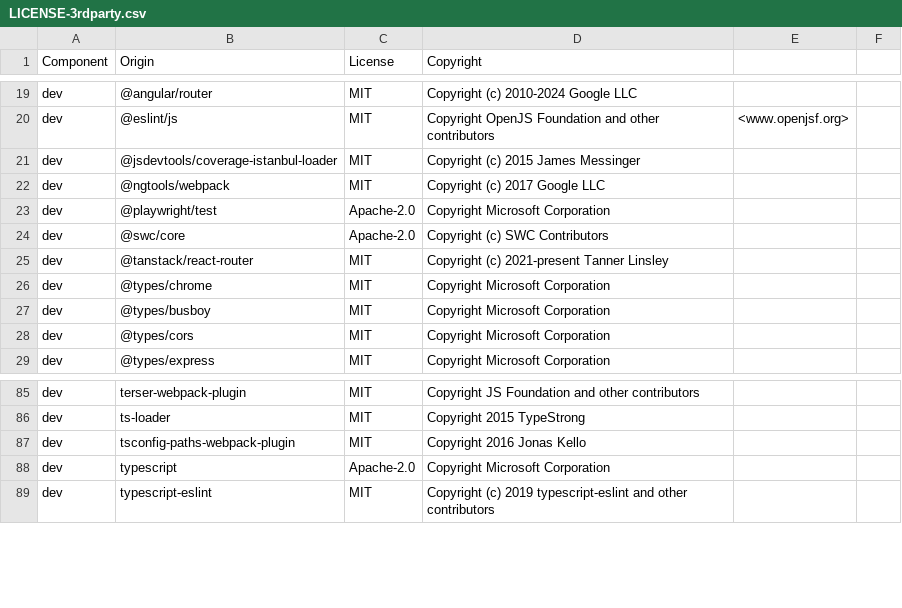
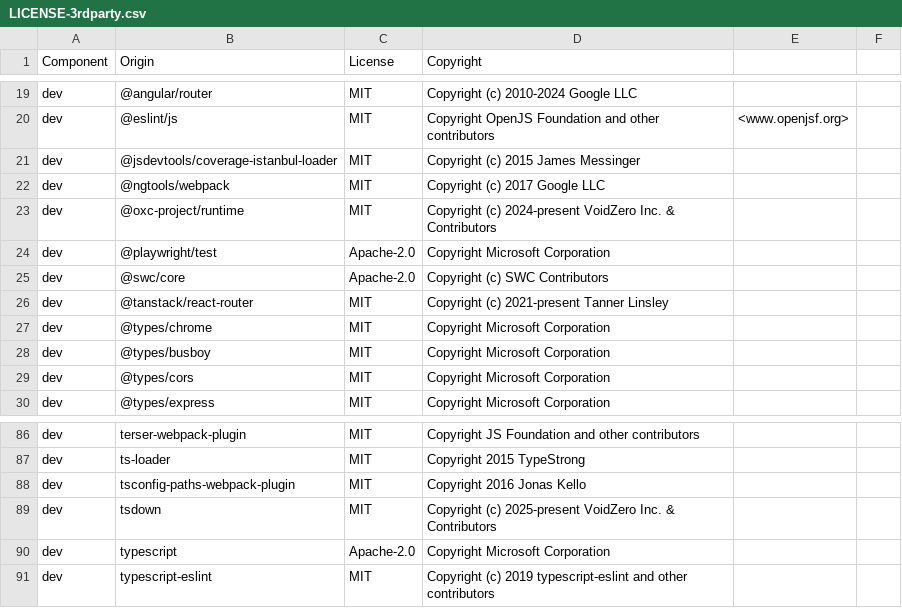
Before and after one commit to DataDog/browser-sdk, a CSV file: LICENSE-3rdparty.csv, drawn as a sheet; only a part is shown, gaps mark what is left out; the diff names each change by its address in the sheet, - before the commit and + after, or states it on an @@ line.

Commit message:
👷 build package modules with tsdown
Replace the TypeScript compiler API (`ts.createProgram`/`program.emit`) with tsdown
(Rolldown-based) for transpiling package modules to CJS and ESM.

Declarations are still emitted by `tsc` (`--emitDeclarationOnly`): Rolldown's
declaration bundler restructures modules in ways that break older TypeScript
consumers (inline `type` modifiers, `.js` import extensions, rewritten re-exports
that trip `isolatedModules` on const enums). Keeping tsc for `.d.ts` makes the
declaration output identical to before, preserving the TS 3.8+ compatibility matrix.
Declarations are emitted only next to the CJS output, which every package's `types`
field already points at.

oxc lowers the one decorator in the codebase (`@monitored`) to a helper imported from
`@oxc-project/runtime` and cannot inline it. To avoid adding a runtime dependency, the
used helpers are vendored into the output and their imports rewritten to local copies.

Build-time constants (`__BUILD_ENV__*__`) are inlined via tsdown's `define` option
instead of post-processing emitted files. ESM output uses the `.mjs` extension, so the
`--esm-type-module` flag (which wrote `esm/package.json`) is no longer needed.

```diff
--- a/LICENSE-3rdparty.csv
+++ b/LICENSE-3rdparty.csv
+row 23: dev | @oxc-project/runtime | MIT | Copyright (c) 2024-present VoidZero Inc. & Contributors
+row 89: dev | tsdown | MIT | Copyright (c) 2025-present VoidZero Inc. & Contributors
```
Also changed, not shown: 23 other files.
